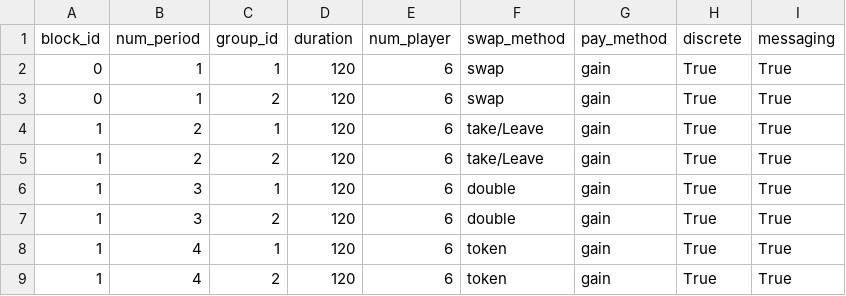
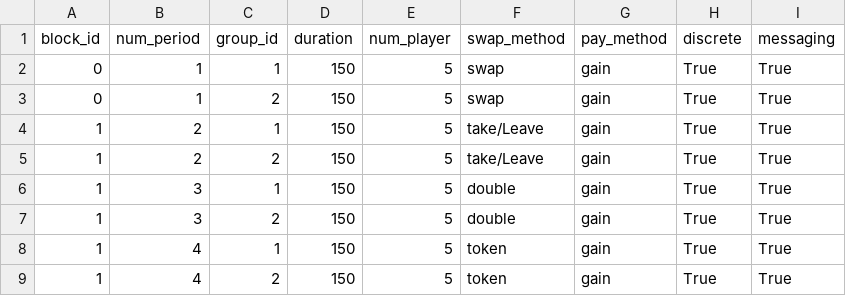
Before and after one commit to elip12/Lines_Queueing, a CSV file: configs/config_group_pilot.csv, drawn as a sheet.

Commit message:
Update config_group_pilot.csv

```diff
--- a/configs/config_group_pilot.csv
+++ b/configs/config_group_pilot.csv
@@ -1,9 +1,9 @@
 block_id,num_period,group_id,duration,num_player,swap_method,pay_method,discrete,messaging
-0,1,1,120,6,swap,gain,True,True
-0,1,2,120,6,swap,gain,True,True
-1,2,1,120,6,take/Leave,gain,True,True
-1,2,2,120,6,take/Leave,gain,True,True
-1,3,1,120,6,double,gain,True,True
-1,3,2,120,6,double,gain,True,True
-1,4,1,120,6,token,gain,True,True
-1,4,2,120,6,token,gain,True,True
+0,1,1,150,5,swap,gain,True,True
+0,1,2,150,5,swap,gain,True,True
+1,2,1,150,5,take/Leave,gain,True,True
+1,2,2,150,5,take/Leave,gain,True,True
+1,3,1,150,5,double,gain,True,True
+1,3,2,150,5,double,gain,True,True
+1,4,1,150,5,token,gain,True,True
+1,4,2,150,5,token,gain,True,True
```
